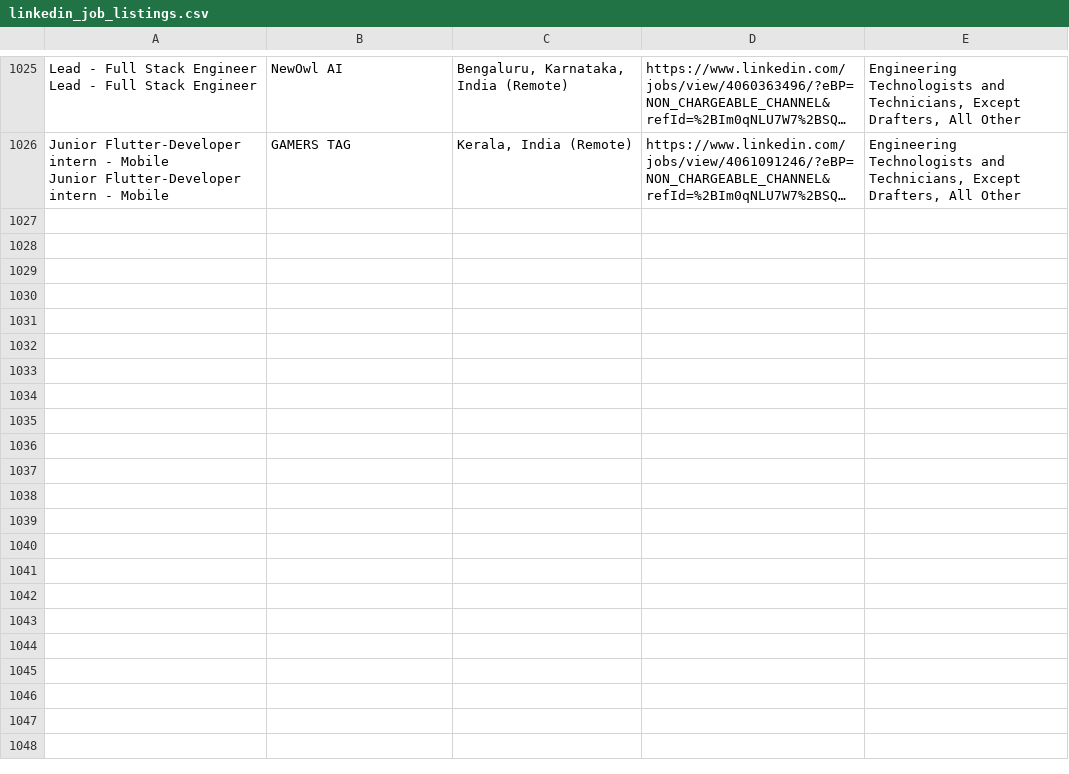
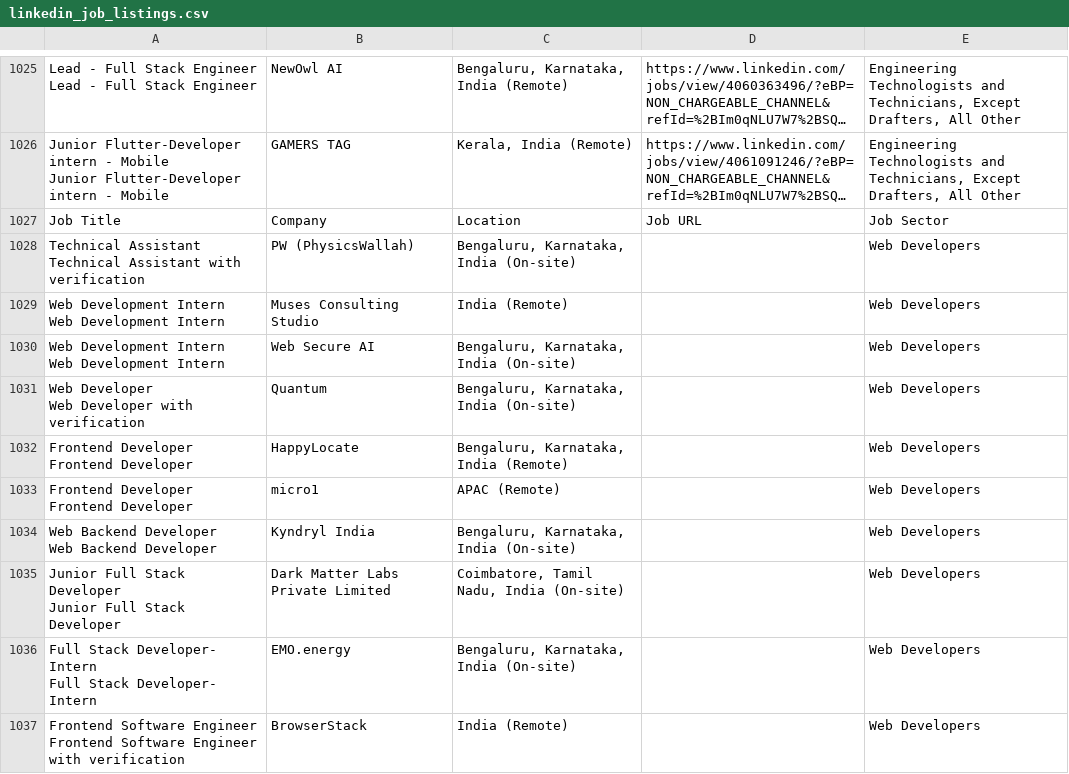
Before and after one commit to akhilswarop/RAG, a CSV file: linkedin_job_listings.csv, drawn as a sheet; only a part is shown, gaps mark what is left out; long unchanged cells end in …; ↵ is a line break in a cell; the diff covers the shown part only; the diff names each change by its address in the sheet, - before the commit and + after, or states it on an @@ line.

```diff
--- a/linkedin_job_listings.csv
+++ b/linkedin_job_listings.csv
+row 1027: Job Title | Company | Location | Job URL | Job Sector
+row 1028: Technical Assistant ↵ Technical Assistant with verification | PW (PhysicsWallah) | Bengaluru, Karnataka, India (On-site) |  | Web Developers
+row 1029: Web Development Intern ↵ Web Development Intern | Muses Consulting Studio | India (Remote) |  | Web Developers
+row 1030: Web Development Intern ↵ Web Development Intern | Web Secure AI | Bengaluru, Karnataka, India (On-site) |  | Web Developers
+row 1031: Web Developer ↵ Web Developer with verification | Quantum | Bengaluru, Karnataka, India (On-site) |  | Web Developers
+row 1032: Frontend Developer ↵ Frontend Developer | HappyLocate | Bengaluru, Karnataka, India (Remote) |  | Web Developers
+row 1033: Frontend Developer ↵ Frontend Developer | micro1 | APAC (Remote) |  | Web Developers
+row 1034: Web Backend Developer ↵ Web Backend Developer | Kyndryl India | Bengaluru, Karnataka, India (On-site) |  | Web Developers
+row 1035: Junior Full Stack Developer ↵ Junior Full Stack Developer | Dark Matter Labs Private Limited | Coimbatore, Tamil Nadu, India (On-site) |  | Web Developers
+row 1036: Full Stack Developer- Intern ↵ Full Stack Developer- Intern | EMO.energy | Bengaluru, Karnataka, India (On-site) |  | Web Developers
+row 1037: Frontend Software Engineer ↵ Frontend Software Engineer with verification | BrowserStack | India (Remote) |  | Web Developers
```
Also changed, not shown: 11 added rows elsewhere in this file, 6 other files.
